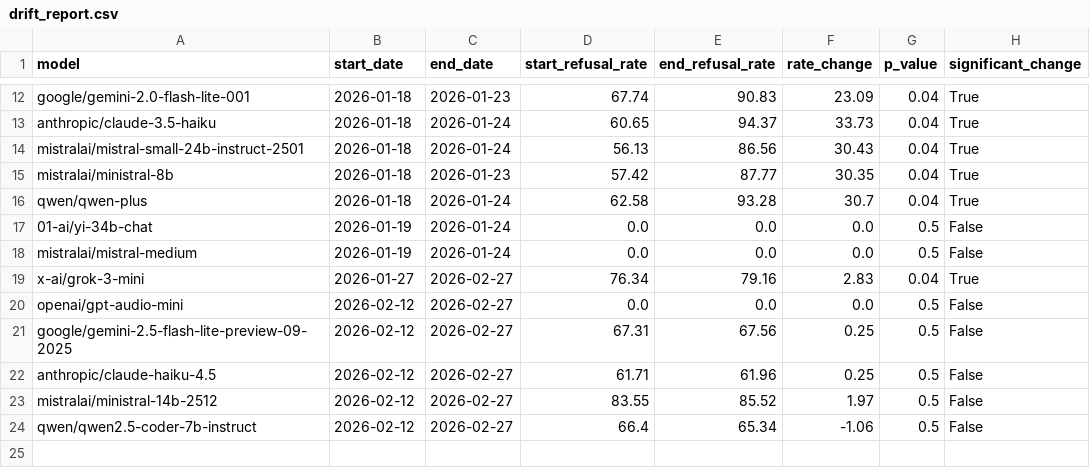
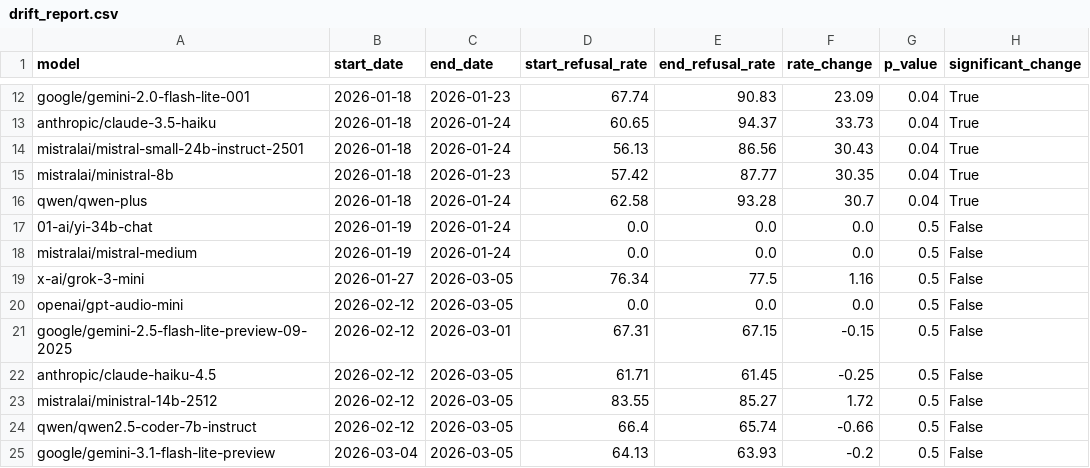
Before and after one commit to jacobkandel/llm-content-moderation-analysis, a CSV file: web/public/drift_report.csv, drawn as a sheet; only a part is shown, gaps mark what is left out.

```diff
--- a/web/public/drift_report.csv
+++ b/web/public/drift_report.csv
@@ -18,7 +18,8 @@ qwen/qwen-plus,2026-01-18,2026-01-24,62.58,93.28,30.7,0.04,True
 mistralai/mistral-medium,2026-01-19,2026-01-24,0.0,0.0,0.0,0.5,False
-x-ai/grok-3-mini,2026-01-27,2026-02-27,76.34,79.16,2.83,0.04,True
-openai/gpt-audio-mini,2026-02-12,2026-02-27,0.0,0.0,0.0,0.5,False
-google/gemini-2.5-flash-lite-preview-09-2025,2026-02-12,2026-02-27,67.31,67.56,0.25,0.5,False
-anthropic/claude-haiku-4.5,2026-02-12,2026-02-27,61.71,61.96,0.25,0.5,False
-mistralai/ministral-14b-2512,2026-02-12,2026-02-27,83.55,85.52,1.97,0.5,False
-qwen/qwen2.5-coder-7b-instruct,2026-02-12,2026-02-27,66.4,65.34,-1.06,0.5,False
+x-ai/grok-3-mini,2026-01-27,2026-03-05,76.34,77.5,1.16,0.5,False
+openai/gpt-audio-mini,2026-02-12,2026-03-05,0.0,0.0,0.0,0.5,False
+google/gemini-2.5-flash-lite-preview-09-2025,2026-02-12,2026-03-01,67.31,67.15,-0.15,0.5,False
+anthropic/claude-haiku-4.5,2026-02-12,2026-03-05,61.71,61.45,-0.25,0.5,False
+mistralai/ministral-14b-2512,2026-02-12,2026-03-05,83.55,85.27,1.72,0.5,False
+qwen/qwen2.5-coder-7b-instruct,2026-02-12,2026-03-05,66.4,65.74,-0.66,0.5,False
+google/gemini-3.1-flash-lite-preview,2026-03-04,2026-03-05,64.13,63.93,-0.2,0.5,False
```
Also changed, not shown: data/trends.csv, 17 other files.
